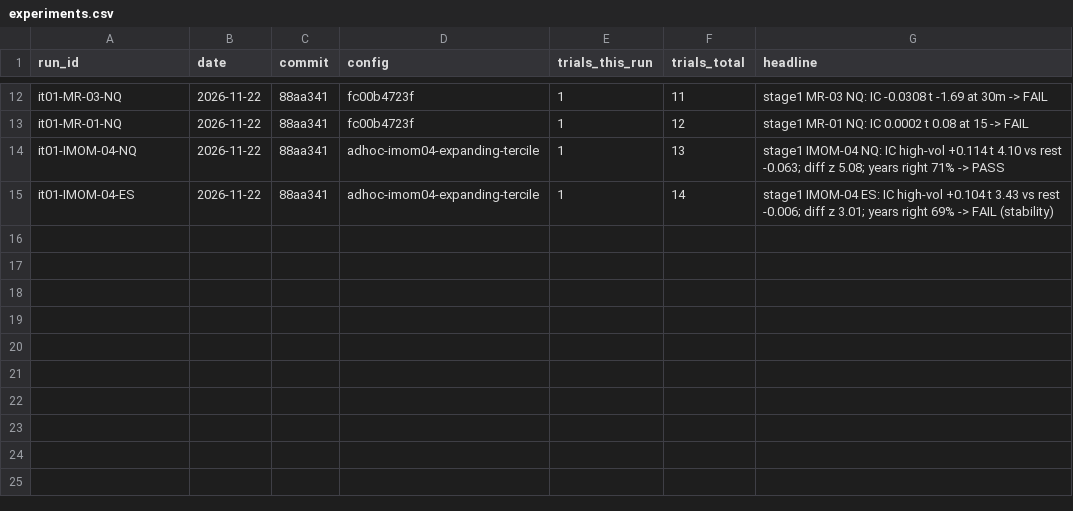
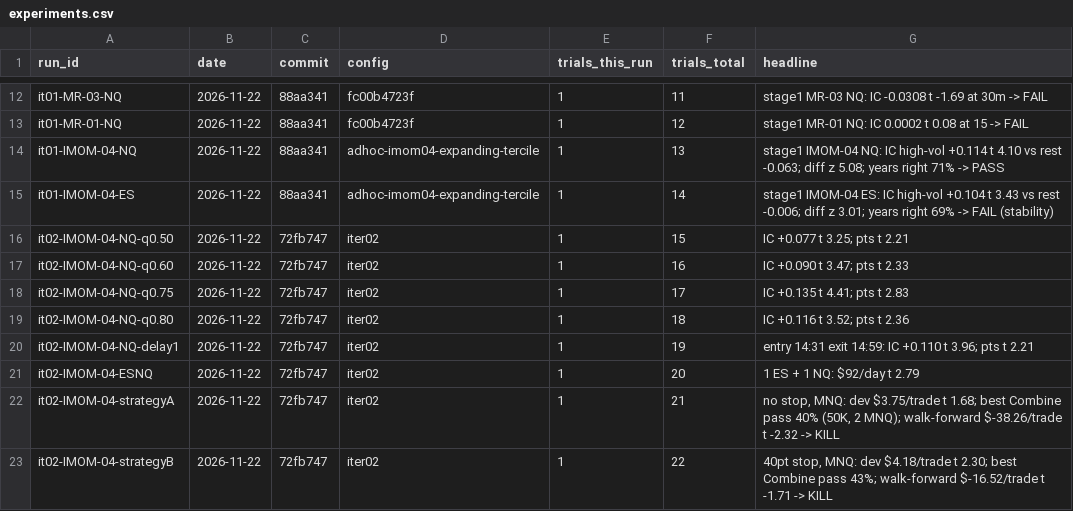
Before and after one commit to bennnliu/sniper, a CSV file: experiments.csv, drawn as a sheet; only a part is shown, gaps mark what is left out; the diff names each change by its address in the sheet, - before the commit and + after, or states it on an @@ line.

```diff
--- a/experiments.csv
+++ b/experiments.csv
+row 16: it02-IMOM-04-NQ-q0.50 | 2026-11-22 | 72fb747 | iter02 | 1 | 15 | IC +0.077 t 3.25; pts t 2.21
+row 17: it02-IMOM-04-NQ-q0.60 | 2026-11-22 | 72fb747 | iter02 | 1 | 16 | IC +0.090 t 3.47; pts t 2.33
+row 18: it02-IMOM-04-NQ-q0.75 | 2026-11-22 | 72fb747 | iter02 | 1 | 17 | IC +0.135 t 4.41; pts t 2.83
+row 19: it02-IMOM-04-NQ-q0.80 | 2026-11-22 | 72fb747 | iter02 | 1 | 18 | IC +0.116 t 3.52; pts t 2.36
+row 20: it02-IMOM-04-NQ-delay1 | 2026-11-22 | 72fb747 | iter02 | 1 | 19 | entry 14:31 exit 14:59: IC +0.110 t 3.96; pts t 2.21
+row 21: it02-IMOM-04-ESNQ | 2026-11-22 | 72fb747 | iter02 | 1 | 20 | 1 ES + 1 NQ: $92/day t 2.79
+row 22: it02-IMOM-04-strategyA | 2026-11-22 | 72fb747 | iter02 | 1 | 21 | no stop, MNQ: dev $3.75/trade t 1.68; best Combine pass 40% (50K, 2 MNQ); walk-forward $-38.26/trade t -2.32 -> KILL
+row 23: it02-IMOM-04-strategyB | 2026-11-22 | 72fb747 | iter02 | 1 | 22 | 40pt stop, MNQ: dev $4.18/trade t 2.30; best Combine pass 43%; walk-forward $-16.52/trade t -1.71 -> KILL
```
Also changed, not shown: feature_registry.csv, 8 other files.
